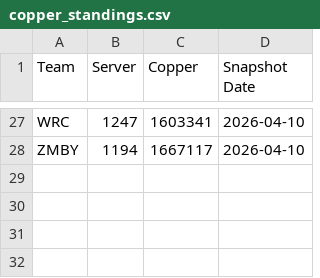
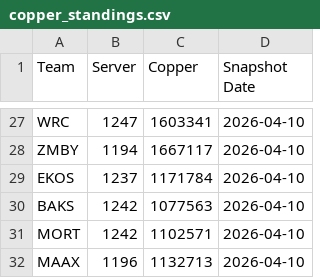
Before and after one commit to shiznizzzle6-glitch/copper-wars, a CSV file: copper_standings.csv, drawn as a sheet; only a part is shown, gaps mark what is left out; the diff names each change by its address in the sheet, - before the commit and + after, or states it on an @@ line.

```diff
--- a/copper_standings.csv
+++ b/copper_standings.csv
+row 29: EKOS | 1237 | 1171784 | 2026-04-10
+row 30: BAKS | 1242 | 1077563 | 2026-04-10
+row 31: MORT | 1242 | 1102571 | 2026-04-10
+row 32: MAAX | 1196 | 1132713 | 2026-04-10
```
Also changed, not shown: copper_generation.csv.
